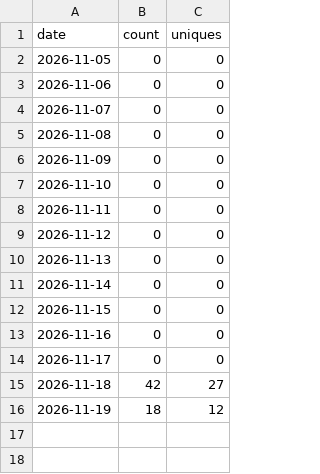
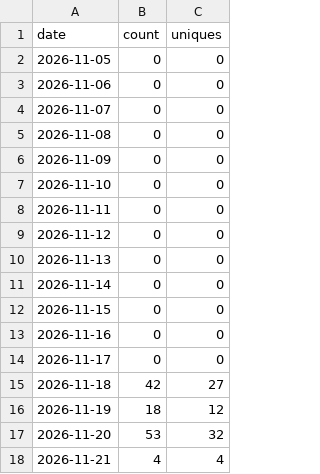
Before and after one commit to Anonymous-Authors-CMG/CMG-Skills, a CSV file: data/clones.csv, drawn as a sheet.

```diff
--- a/data/clones.csv
+++ b/data/clones.csv
@@ -16 +16,3 @@ date,count,uniques
 2026-11-19,18,12
+2026-11-20,53,32
+2026-11-21,4,4
```
Also changed, not shown: data/paths.csv, data/views.csv, 2 other files.
